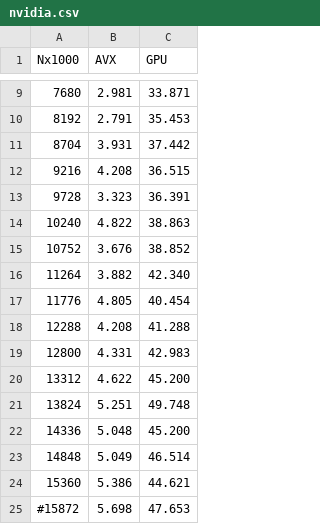
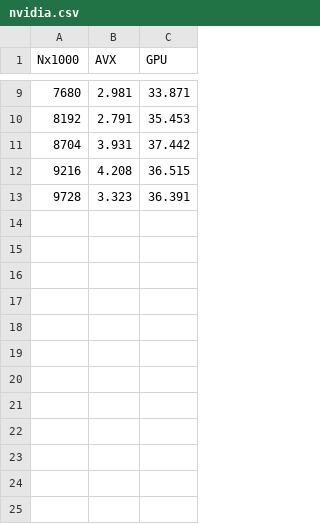
Before and after one commit to leok7v/oblast, a CSV file: profile/nvidia.csv, drawn as a sheet; only a part is shown, gaps mark what is left out; the diff names each change by its address in the sheet, - before the commit and + after, or states it on an @@ line.

```diff
--- a/profile/nvidia.csv
+++ b/profile/nvidia.csv
-row 14: 10240 | 4.822 | 38.863
-row 15: 10752 | 3.676 | 38.852
-row 16: 11264 | 3.882 | 42.340
-row 17: 11776 | 4.805 | 40.454
-row 18: 12288 | 4.208 | 41.288
-row 19: 12800 | 4.331 | 42.983
-row 20: 13312 | 4.622 | 45.200
-row 21: 13824 | 5.251 | 49.748
-row 22: 14336 | 5.048 | 45.200
-row 23: 14848 | 5.049 | 46.514
-row 24: 15360 | 5.386 | 44.621
-row 25: #15872 | 5.698 | 47.653
```
Also changed, not shown: profile/intel.csv.
